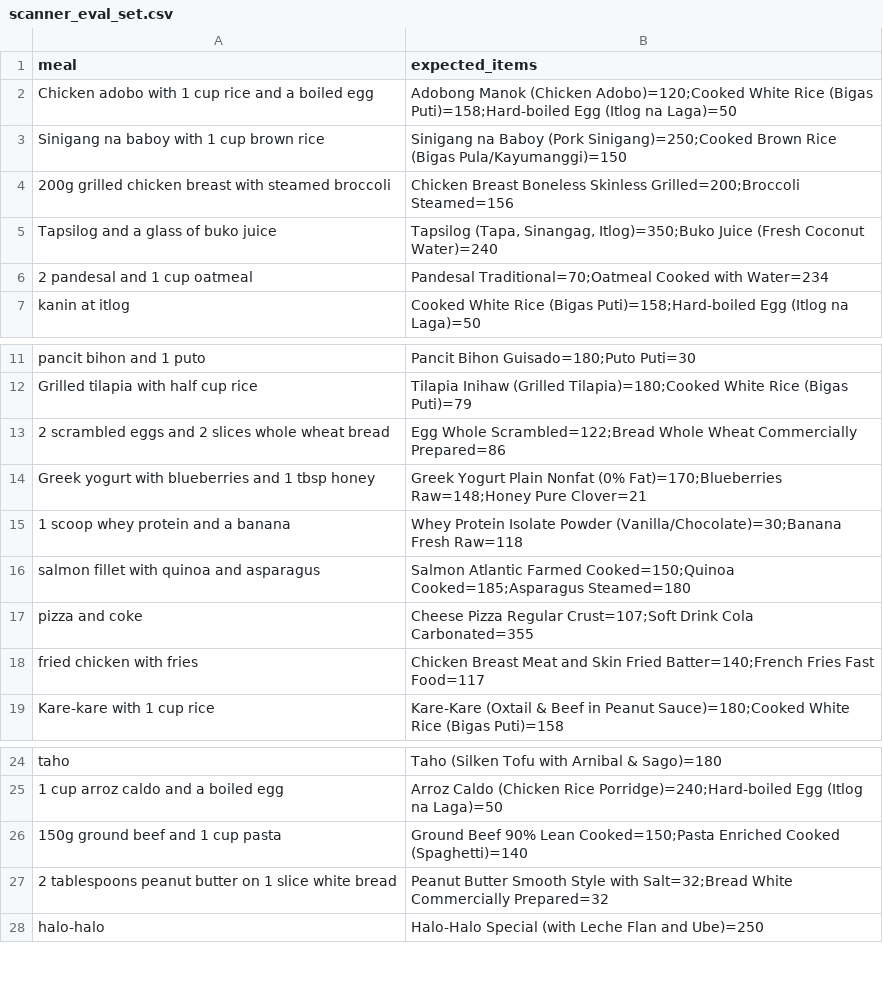
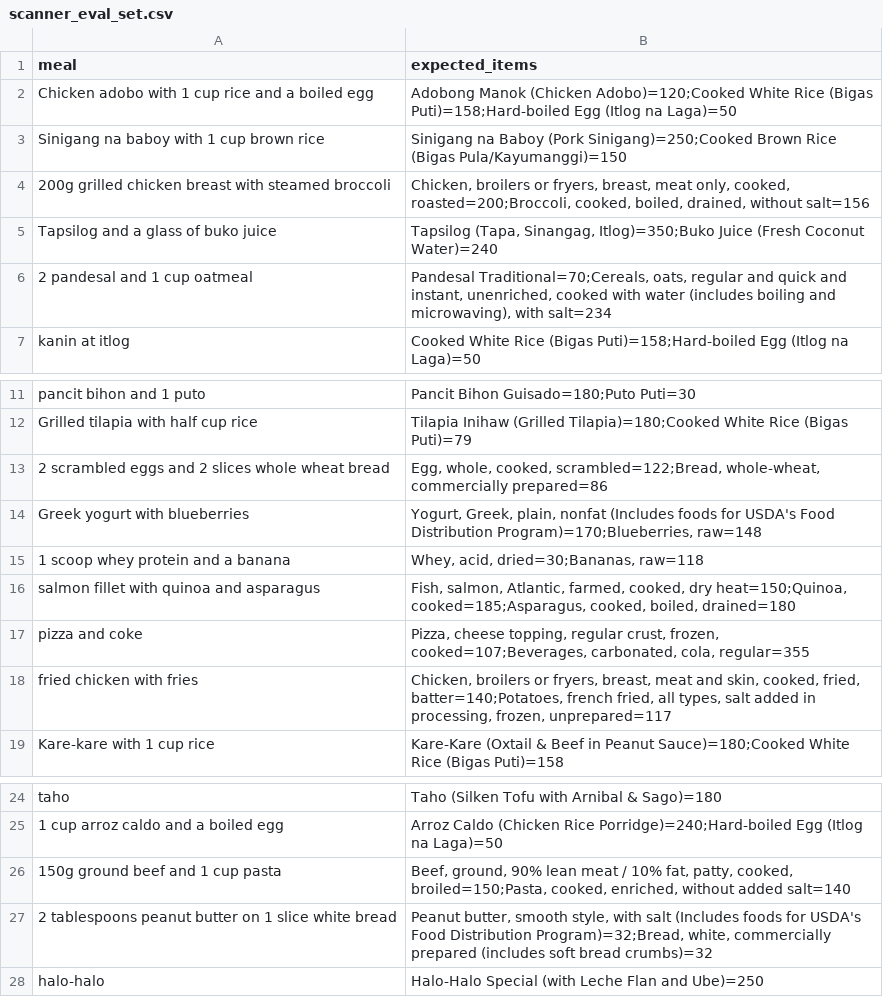
Before and after one commit to yuri-salise/nutri-sync, a CSV file: backend/app/scripts/data/scanner_eval_set.csv, drawn as a sheet; only a part is shown, gaps mark what is left out.

```diff
--- a/backend/app/scripts/data/scanner_eval_set.csv
+++ b/backend/app/scripts/data/scanner_eval_set.csv
@@ -3,5 +3,5 @@ Chicken adobo with 1 cup rice and a boiled egg,Adobong Manok (Chicken Adobo)=120
 Sinigang na baboy with 1 cup brown rice,Sinigang na Baboy (Pork Sinigang)=250;Cooked Brown Rice (Bigas Pula/Kayumanggi)=150
-200g grilled chicken breast with steamed broccoli,Chicken Breast Boneless Skinless Grilled=200;Broccoli Steamed=156
+200g grilled chicken breast with steamed broccoli,"Chicken, broilers or fryers, breast, meat only, cooked, roasted=200;Broccoli, cooked, boiled, drained, without salt=156"
 Tapsilog and a glass of buko juice,"Tapsilog (Tapa, Sinangag, Itlog)=350;Buko Juice (Fresh Coconut Water)=240"
-2 pandesal and 1 cup oatmeal,Pandesal Traditional=70;Oatmeal Cooked with Water=234
+2 pandesal and 1 cup oatmeal,"Pandesal Traditional=70;Cereals, oats, regular and quick and instant, unenriched, cooked with water (includes boiling and microwaving), with salt=234"
 kanin at itlog,Cooked White Rice (Bigas Puti)=158;Hard-boiled Egg (Itlog na Laga)=50
@@ -12,8 +12,8 @@ pancit bihon and 1 puto,Pancit Bihon Guisado=180;Puto Puti=30
 Grilled tilapia with half cup rice,Tilapia Inihaw (Grilled Tilapia)=180;Cooked White Rice (Bigas Puti)=79
-2 scrambled eggs and 2 slices whole wheat bread,Egg Whole Scrambled=122;Bread Whole Wheat Commercially Prepared=86
-Greek yogurt with blueberries and 1 tbsp honey,Greek Yogurt Plain Nonfat (0% Fat)=170;Blueberries Raw=148;Honey Pure Clover=21
-1 scoop whey protein and a banana,Whey Protein Isolate Powder (Vanilla/Chocolate)=30;Banana Fresh Raw=118
-salmon fillet with quinoa and asparagus,Salmon Atlantic Farmed Cooked=150;Quinoa Cooked=185;Asparagus Steamed=180
-pizza and coke,Cheese Pizza Regular Crust=107;Soft Drink Cola Carbonated=355
-fried chicken with fries,Chicken Breast Meat and Skin Fried Batter=140;French Fries Fast Food=117
+2 scrambled eggs and 2 slices whole wheat bread,"Egg, whole, cooked, scrambled=122;Bread, whole-wheat, commercially prepared=86"
+Greek yogurt with blueberries,"Yogurt, Greek, plain, nonfat (Includes foods for USDA's Food Distribution Program)=170;Blueberries, raw=148"
+1 scoop whey protein and a banana,"Whey, acid, dried=30;Bananas, raw=118"
+salmon fillet with quinoa and asparagus,"Fish, salmon, Atlantic, farmed, cooked, dry heat=150;Quinoa, cooked=185;Asparagus, cooked, boiled, drained=180"
+pizza and coke,"Pizza, cheese topping, regular crust, frozen, cooked=107;Beverages, carbonated, cola, regular=355"
+fried chicken with fries,"Chicken, broilers or fryers, breast, meat and skin, cooked, fried, batter=140;Potatoes, french fried, all types, salt added in processing, frozen, unprepared=117"
 Kare-kare with 1 cup rice,Kare-Kare (Oxtail & Beef in Peanut Sauce)=180;Cooked White Rice (Bigas Puti)=158
@@ -25,4 +25,4 @@ taho,Taho (Silken Tofu with Arnibal & Sago)=180
 1 cup arroz caldo and a boiled egg,Arroz Caldo (Chicken Rice Porridge)=240;Hard-boiled Egg (Itlog na Laga)=50
-150g ground beef and 1 cup pasta,Ground Beef 90% Lean Cooked=150;Pasta Enriched Cooked (Spaghetti)=140
-2 tablespoons peanut butter on 1 slice white bread,Peanut Butter Smooth Style with Salt=32;Bread White Commercially Prepared=32
+150g ground beef and 1 cup pasta,"Beef, ground, 90% lean meat / 10% fat, patty, cooked, broiled=150;Pasta, cooked, enriched, without added salt=140"
+2 tablespoons peanut butter on 1 slice white bread,"Peanut butter, smooth style, with salt (Includes foods for USDA's Food Distribution Program)=32;Bread, white, commercially prepared (includes soft bread crumbs)=32"
 halo-halo,Halo-Halo Special (with Leche Flan and Ube)=250
```
Also changed, not shown: 4 other files.
